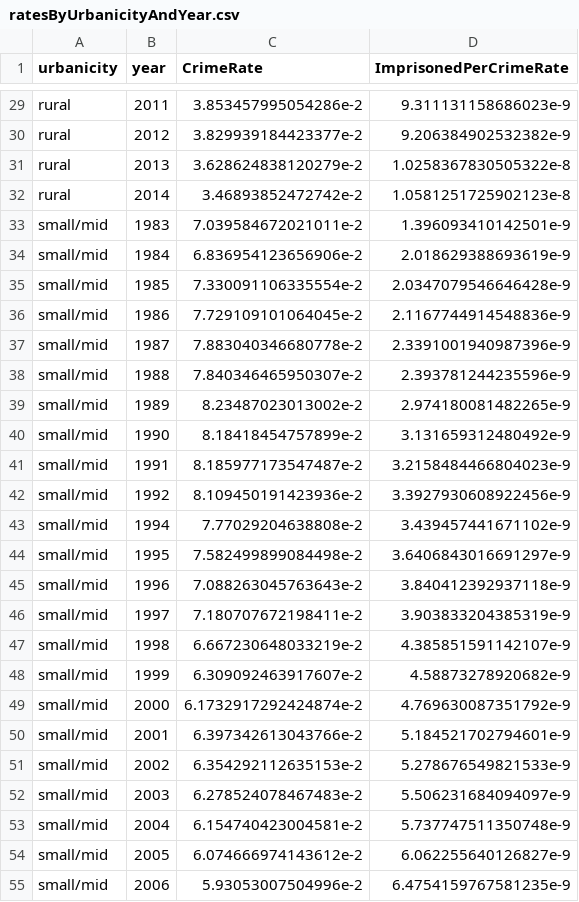
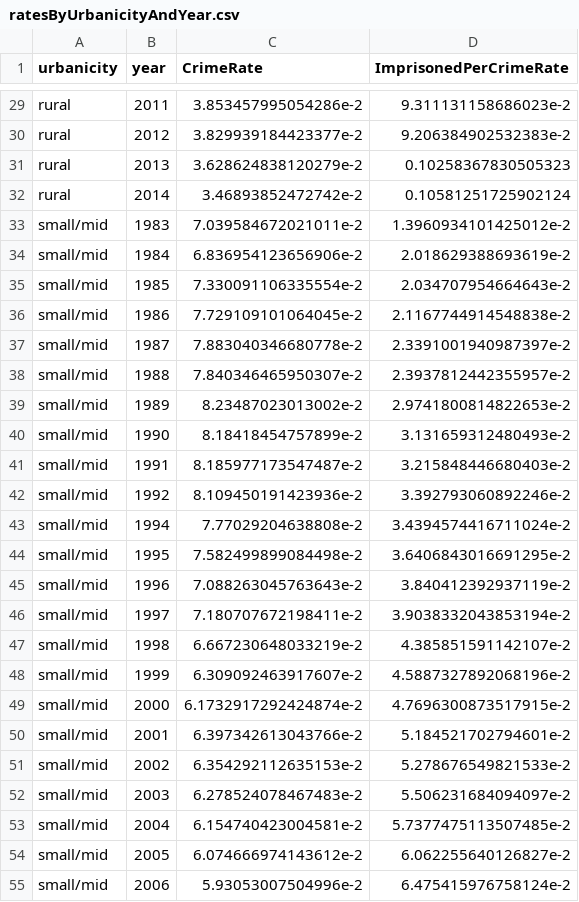
Before and after one commit to adamConnerSax/incarceration, a CSV file: data/ratesByUrbanicityAndYear.csv, drawn as a sheet; only a part is shown, gaps mark what is left out; the diff covers the shown part only.

```diff
--- a/data/ratesByUrbanicityAndYear.csv
+++ b/data/ratesByUrbanicityAndYear.csv
@@ -29,27 +29,27 @@ urbanicity,year,CrimeRate,ImprisonedPerCrimeRate
-"rural",2011,3.853457995054286e-2,9.311131158686023e-9
-"rural",2012,3.829939184423377e-2,9.206384902532382e-9
-"rural",2013,3.628624838120279e-2,1.0258367830505322e-8
-"rural",2014,3.46893852472742e-2,1.0581251725902123e-8
-"small/mid",1983,7.039584672021011e-2,1.396093410142501e-9
-"small/mid",1984,6.836954123656906e-2,2.018629388693619e-9
-"small/mid",1985,7.330091106335554e-2,2.0347079546646428e-9
-"small/mid",1986,7.729109101064045e-2,2.1167744914548836e-9
-"small/mid",1987,7.883040346680778e-2,2.3391001940987396e-9
-"small/mid",1988,7.840346465950307e-2,2.393781244235596e-9
-"small/mid",1989,8.23487023013002e-2,2.974180081482265e-9
-"small/mid",1990,8.18418454757899e-2,3.131659312480492e-9
-"small/mid",1991,8.185977173547487e-2,3.2158484466804023e-9
-"small/mid",1992,8.109450191423936e-2,3.3927930608922456e-9
-"small/mid",1994,7.77029204638808e-2,3.439457441671102e-9
-"small/mid",1995,7.582499899084498e-2,3.6406843016691297e-9
-"small/mid",1996,7.088263045763643e-2,3.840412392937118e-9
-"small/mid",1997,7.180707672198411e-2,3.903833204385319e-9
-"small/mid",1998,6.667230648033219e-2,4.385851591142107e-9
-"small/mid",1999,6.309092463917607e-2,4.58873278920682e-9
-"small/mid",2000,6.1732917292424874e-2,4.769630087351792e-9
-"small/mid",2001,6.397342613043766e-2,5.184521702794601e-9
-"small/mid",2002,6.354292112635153e-2,5.278676549821533e-9
-"small/mid",2003,6.278524078467483e-2,5.506231684094097e-9
-"small/mid",2004,6.154740423004581e-2,5.737747511350748e-9
-"small/mid",2005,6.074666974143612e-2,6.062255640126827e-9
-"small/mid",2006,5.93053007504996e-2,6.4754159767581235e-9
+"rural",2011,3.853457995054286e-2,9.311131158686023e-2
+"rural",2012,3.829939184423377e-2,9.206384902532383e-2
+"rural",2013,3.628624838120279e-2,0.10258367830505323
+"rural",2014,3.46893852472742e-2,0.10581251725902124
+"small/mid",1983,7.039584672021011e-2,1.3960934101425012e-2
+"small/mid",1984,6.836954123656906e-2,2.018629388693619e-2
+"small/mid",1985,7.330091106335554e-2,2.034707954664643e-2
+"small/mid",1986,7.729109101064045e-2,2.1167744914548838e-2
+"small/mid",1987,7.883040346680778e-2,2.3391001940987397e-2
+"small/mid",1988,7.840346465950307e-2,2.3937812442355957e-2
+"small/mid",1989,8.23487023013002e-2,2.9741800814822653e-2
+"small/mid",1990,8.18418454757899e-2,3.131659312480493e-2
+"small/mid",1991,8.185977173547487e-2,3.215848446680403e-2
+"small/mid",1992,8.109450191423936e-2,3.392793060892246e-2
+"small/mid",1994,7.77029204638808e-2,3.4394574416711024e-2
+"small/mid",1995,7.582499899084498e-2,3.6406843016691295e-2
+"small/mid",1996,7.088263045763643e-2,3.840412392937119e-2
+"small/mid",1997,7.180707672198411e-2,3.9038332043853194e-2
+"small/mid",1998,6.667230648033219e-2,4.385851591142107e-2
+"small/mid",1999,6.309092463917607e-2,4.5887327892068196e-2
+"small/mid",2000,6.1732917292424874e-2,4.7696300873517915e-2
+"small/mid",2001,6.397342613043766e-2,5.184521702794601e-2
+"small/mid",2002,6.354292112635153e-2,5.278676549821533e-2
+"small/mid",2003,6.278524078467483e-2,5.506231684094097e-2
+"small/mid",2004,6.154740423004581e-2,5.7377475113507485e-2
+"small/mid",2005,6.074666974143612e-2,6.062255640126827e-2
+"small/mid",2006,5.93053007504996e-2,6.475415976758124e-2
```
Also changed, not shown: 97 edited cells elsewhere in this file, data/ratesByGenderAndYear.csv, data/ratesByStateAndYear.csv, 1 other file.
